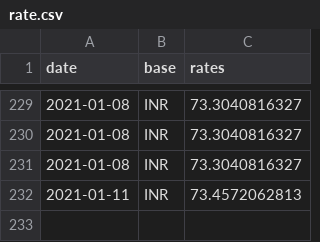
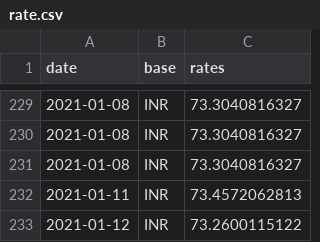
Before and after one commit to filiptronicek/euro-currency, a CSV file: data/INR/rate.csv, drawn as a sheet; only a part is shown, gaps mark what is left out.

```diff
--- a/data/INR/rate.csv
+++ b/data/INR/rate.csv
@@ -232 +232,2 @@ date, base, rates
 2021-01-11,INR,73.4572062813
+2021-01-12,INR,73.2600115122
```
Also changed, not shown: data/HUF/rate.csv, data/IDR/rate.csv, 30 other files.
